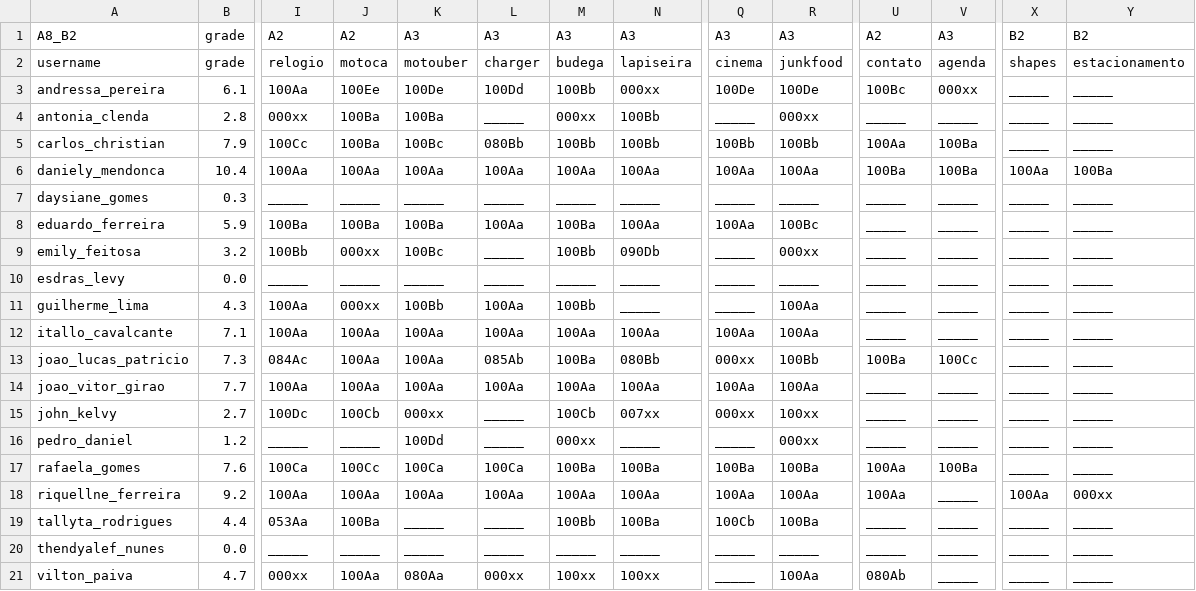
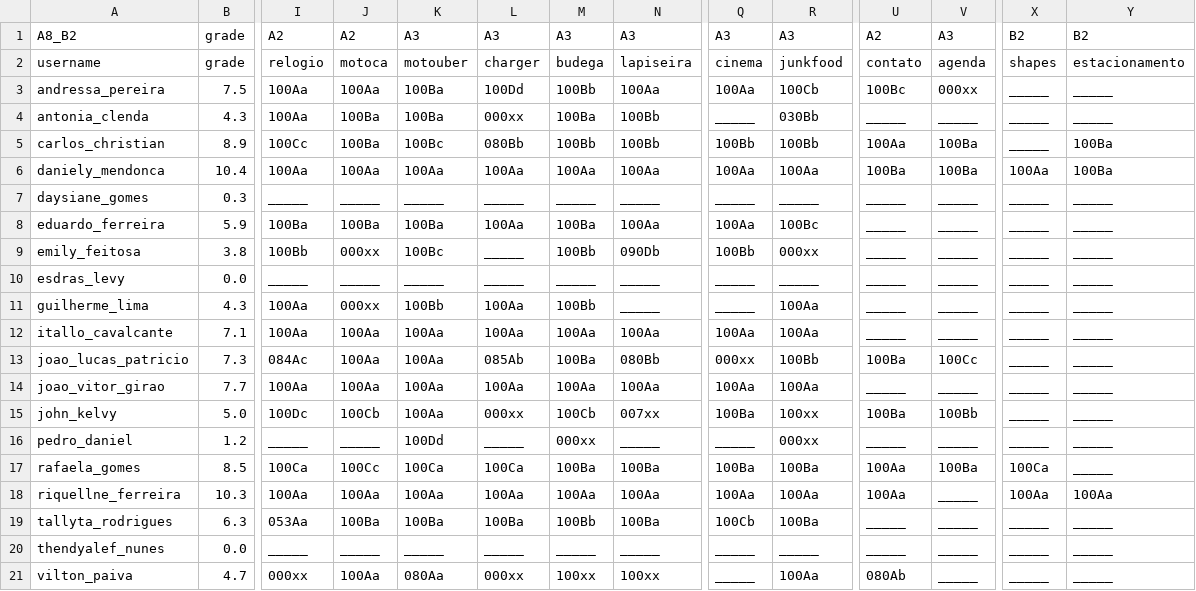
Before and after one commit to senapk/collect, a CSV file: b_dd.csv, drawn as a sheet; only a part is shown, gaps mark what is left out; the diff covers the shown part only; the diff names each change by its address in the sheet, - before the commit and + after, or states it on an @@ line.

```diff
--- a/b_dd.csv
+++ b/b_dd.csv
-B3: 6.1
+B3: 7.5
-J3: 100Ee
+J3: 100Aa
-K3: 100De
+K3: 100Ba
-N3: 000xx
+N3: 100Aa
-Q3: 100De
+Q3: 100Aa
-R3: 100De
+R3: 100Cb
-B4: 2.8
+B4: 4.3
-I4: 000xx
+I4: 100Aa
-L4: _____
+L4: 000xx
-M4: 000xx
+M4: 100Ba
-R4: 000xx
+R4: 030Bb
-B5: 7.9
+B5: 8.9
-Y5: _____
+Y5: 100Ba
-B9: 3.2
+B9: 3.8
-Q9: _____
+Q9: 100Bb
-B15: 2.7
+B15: 5.0
-K15: 000xx
+K15: 100Aa
-L15: _____
+L15: 000xx
-Q15: 000xx
+Q15: 100Ba
-U15: _____
+U15: 100Ba
-V15: _____
+V15: 100Bb
-B17: 7.6
+B17: 8.5
-X17: _____
+X17: 100Ca
-B18: 9.2
+B18: 10.3
-Y18: 000xx
+Y18: 100Aa
-B19: 4.4
+B19: 6.3
-K19: _____
+K19: 100Ba
-L19: _____
+L19: 100Ba
```
Also changed, not shown: 3 edited cells elsewhere in this file, a_dd.csv, a_dd_count.csv, 7 other files.
